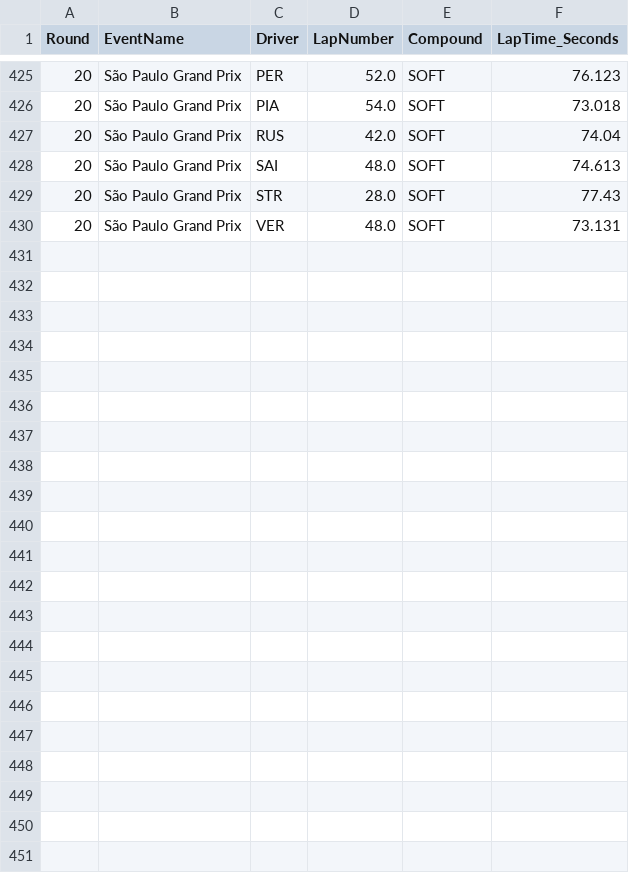
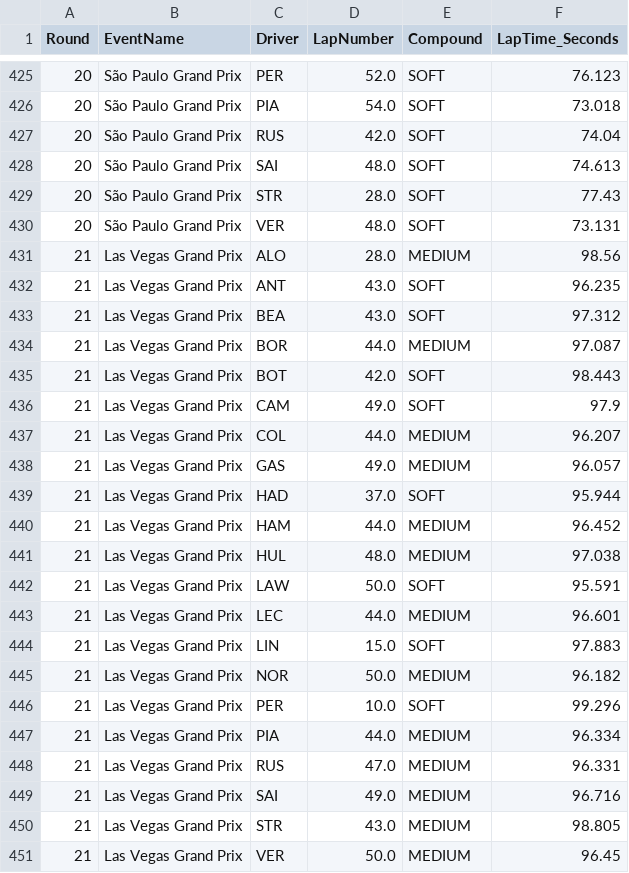
Before and after one commit to Rochit1/F1-Analytics-Dashboard, a CSV file: data/fastest_laps.csv, drawn as a sheet; only a part is shown, gaps mark what is left out; the diff names each change by its address in the sheet, - before the commit and + after, or states it on an @@ line.

```diff
--- a/data/fastest_laps.csv
+++ b/data/fastest_laps.csv
+row 431: 21 | Las Vegas Grand Prix | ALO | 28.0 | MEDIUM | 98.56
+row 432: 21 | Las Vegas Grand Prix | ANT | 43.0 | SOFT | 96.235
+row 433: 21 | Las Vegas Grand Prix | BEA | 43.0 | SOFT | 97.312
+row 434: 21 | Las Vegas Grand Prix | BOR | 44.0 | MEDIUM | 97.087
+row 435: 21 | Las Vegas Grand Prix | BOT | 42.0 | SOFT | 98.443
+row 436: 21 | Las Vegas Grand Prix | CAM | 49.0 | SOFT | 97.9
+row 437: 21 | Las Vegas Grand Prix | COL | 44.0 | MEDIUM | 96.207
+row 438: 21 | Las Vegas Grand Prix | GAS | 49.0 | MEDIUM | 96.057
+row 439: 21 | Las Vegas Grand Prix | HAD | 37.0 | SOFT | 95.944
+row 440: 21 | Las Vegas Grand Prix | HAM | 44.0 | MEDIUM | 96.452
+row 441: 21 | Las Vegas Grand Prix | HUL | 48.0 | MEDIUM | 97.038
+row 442: 21 | Las Vegas Grand Prix | LAW | 50.0 | SOFT | 95.591
+row 443: 21 | Las Vegas Grand Prix | LEC | 44.0 | MEDIUM | 96.601
+row 444: 21 | Las Vegas Grand Prix | LIN | 15.0 | SOFT | 97.883
+row 445: 21 | Las Vegas Grand Prix | NOR | 50.0 | MEDIUM | 96.182
+row 446: 21 | Las Vegas Grand Prix | PER | 10.0 | SOFT | 99.296
+row 447: 21 | Las Vegas Grand Prix | PIA | 44.0 | MEDIUM | 96.334
+row 448: 21 | Las Vegas Grand Prix | RUS | 47.0 | MEDIUM | 96.331
+row 449: 21 | Las Vegas Grand Prix | SAI | 49.0 | MEDIUM | 96.716
+row 450: 21 | Las Vegas Grand Prix | STR | 43.0 | MEDIUM | 98.805
+row 451: 21 | Las Vegas Grand Prix | VER | 50.0 | MEDIUM | 96.45
```
Also changed, not shown: data/constructor_points_breakdown.csv, data/constructor_standings_current.csv, 5 other files.
